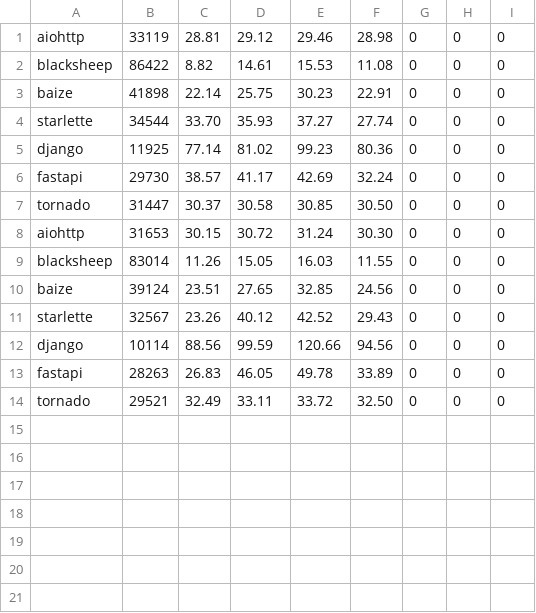
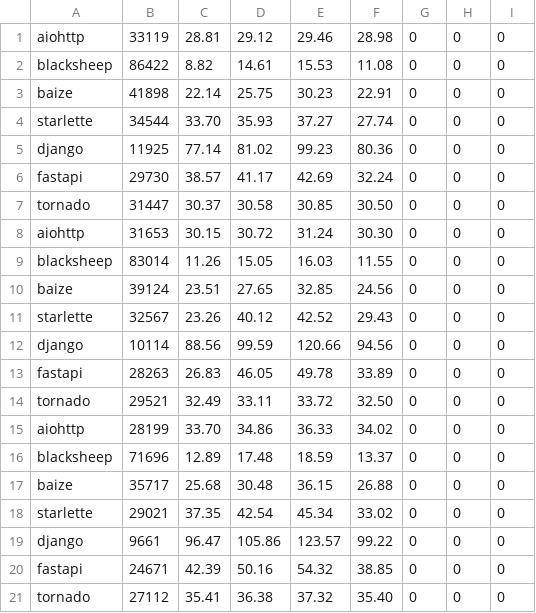
Before and after one commit to MiramiKing/benchmarks, a CSV file: results/upload.csv, drawn as a sheet; the diff names each change by its address in the sheet, - before the commit and + after, or states it on an @@ line.

```diff
--- a/results/upload.csv
+++ b/results/upload.csv
+row 15: aiohttp | 28199 | 33.70 | 34.86 | 36.33 | 34.02 | 0 | 0 | 0
+row 16: blacksheep | 71696 | 12.89 | 17.48 | 18.59 | 13.37 | 0 | 0 | 0
+row 17: baize | 35717 | 25.68 | 30.48 | 36.15 | 26.88 | 0 | 0 | 0
+row 18: starlette | 29021 | 37.35 | 42.54 | 45.34 | 33.02 | 0 | 0 | 0
+row 19: django | 9661 | 96.47 | 105.86 | 123.57 | 99.22 | 0 | 0 | 0
+row 20: fastapi | 24671 | 42.39 | 50.16 | 54.32 | 38.85 | 0 | 0 | 0
+row 21: tornado | 27112 | 35.41 | 36.38 | 37.32 | 35.40 | 0 | 0 | 0
```
Also changed, not shown: results/api.csv, results/html.csv, 2 other files.
